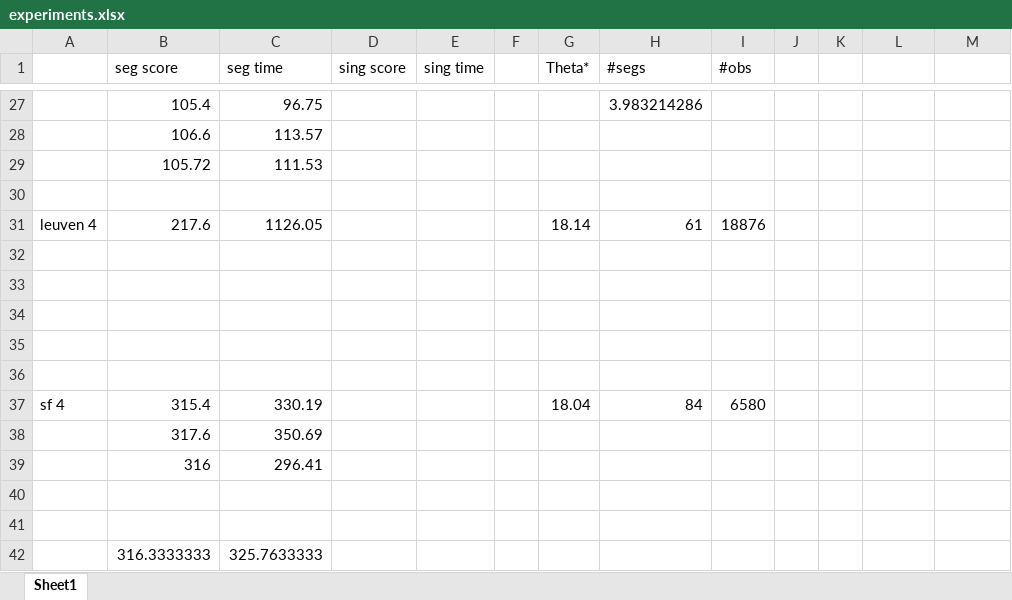
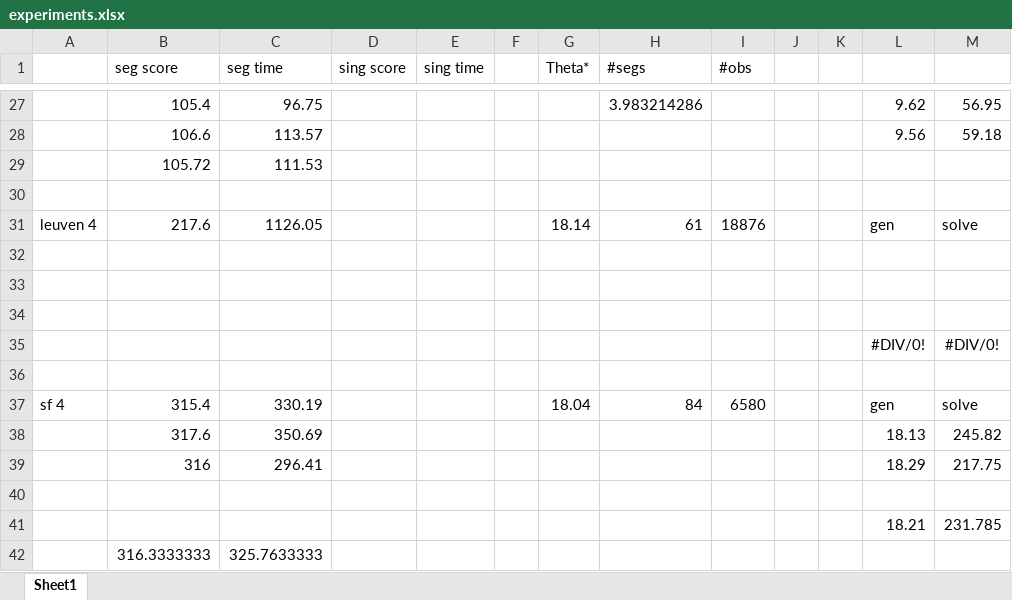
Before and after one commit to jdewaen/PathPlanner, an Excel workbook: experiments.xlsx, sheet Sheet1, drawn as a sheet; only a part is shown, gaps mark what is left out; values as stored, in another font and other column widths than the file's, no borders; removed rows and columns are numbered as before the commit, all else as after; the diff covers the shown part only; the diff names each change by its address in the sheet, - before the commit and + after, or states it on an @@ line.

```diff
--- a/experiments.xlsx (sheet Sheet1)
+++ b/experiments.xlsx (sheet Sheet1)
-L27: (empty)
+L27: 9.62
-M27: (empty)
+M27: 56.95
-L28: (empty)
+L28: 9.56
-M28: (empty)
+M28: 59.18
-L31: (empty)
+L31: gen
-M31: (empty)
+M31: solve
+row 35:  |  |  |  |  |  |  |  |  |  |  | #DIV/0! | #DIV/0!
+row 37: sf 4 | 315.4 | 330.19 |  |  |  | 18.04 | 84 | 6580 |  |  | gen | solve
+row 38:  | 317.6 | 350.69 |  |  |  |  |  |  |  |  | 18.13 | 245.82
+row 39:  | 316 | 296.41 |  |  |  |  |  |  |  |  | 18.29 | 217.75
-row 37: sf 4 | 315.4 | 330.19 |  |  |  | 18.04 | 84 | 6580
-row 38:  | 317.6 | 350.69
-row 39:  | 316 | 296.41
-row 41: (empty)
+row 41:  |  |  |  |  |  |  |  |  |  |  | 18.21 | 231.785
-row 41: (empty)
```
Also changed, not shown: 32 edited cells elsewhere in this sheet, 16 other files.
